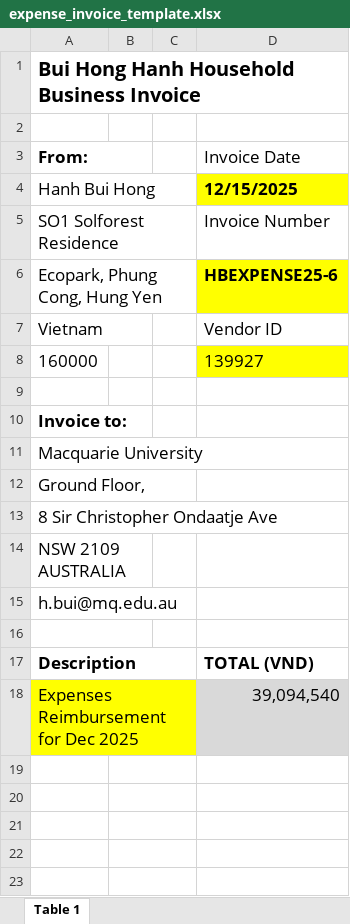
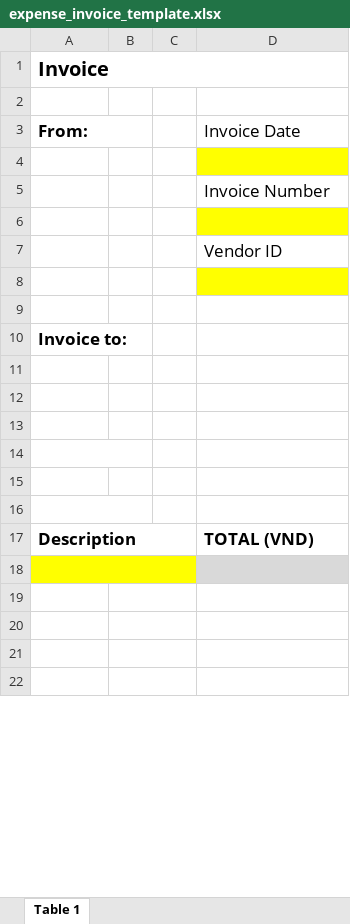
Before and after one commit to anhtrinh919/mq-expense, an Excel workbook: server/python/assets/expense_invoice_template.xlsx, sheet Table 1, drawn as a sheet; only a part is shown; values as stored, in another font and other column widths than the file's, no borders; removed rows and columns are numbered as before the commit, all else as after; the diff covers the shown part only; the diff names each change by its address in the sheet, - before the commit and + after, or states it on an @@ line.

```diff
--- a/server/python/assets/expense_invoice_template.xlsx (sheet Table 1)
+++ b/server/python/assets/expense_invoice_template.xlsx (sheet Table 1)
-A1 (From:): Bui Hong Hanh Household Business Invoice
+A1 (From:): Invoice
-row 4: Hanh Bui Hong |  |  | 12/15/2025
+row 4: (empty)
-A5 (From:): SO1 Solforest Residence
+A5 (From:): (empty)
-row 6: Ecopark, Phung Cong, Hung Yen |  |  | HBEXPENSE25-6
+row 6: (empty)
-A7 (From:): Vietnam
+A7 (From:): (empty)
-row 8: 160000 |  |  | 139927
+row 8: (empty)
-A11 (From:): Macquarie University
+A11 (From:): (empty)
-A12 (From:): Ground Floor,
+A12 (From:): (empty)
-A13 (From:): 8 Sir Christopher Ondaatje Ave
+A13 (From:): (empty)
-A14 (From:): NSW 2109 AUSTRALIA
+A14 (From:): (empty)
-A15 (From:): h.bui@mq.edu.au
+A15 (From:): (empty)
-row 18: Expenses Reimbursement for Dec 2025 |  |  | 39,094,540
-A18 fill: none
+A18 fill: #FFFF00
+A18:C18 merged
-B19:C19 merged
-D18 fill: none
+D18 fill: #D9D9D9
```
Also changed, not shown: 1 added row, 6 edited cells and cell formats elsewhere in this sheet, 5 other files.
